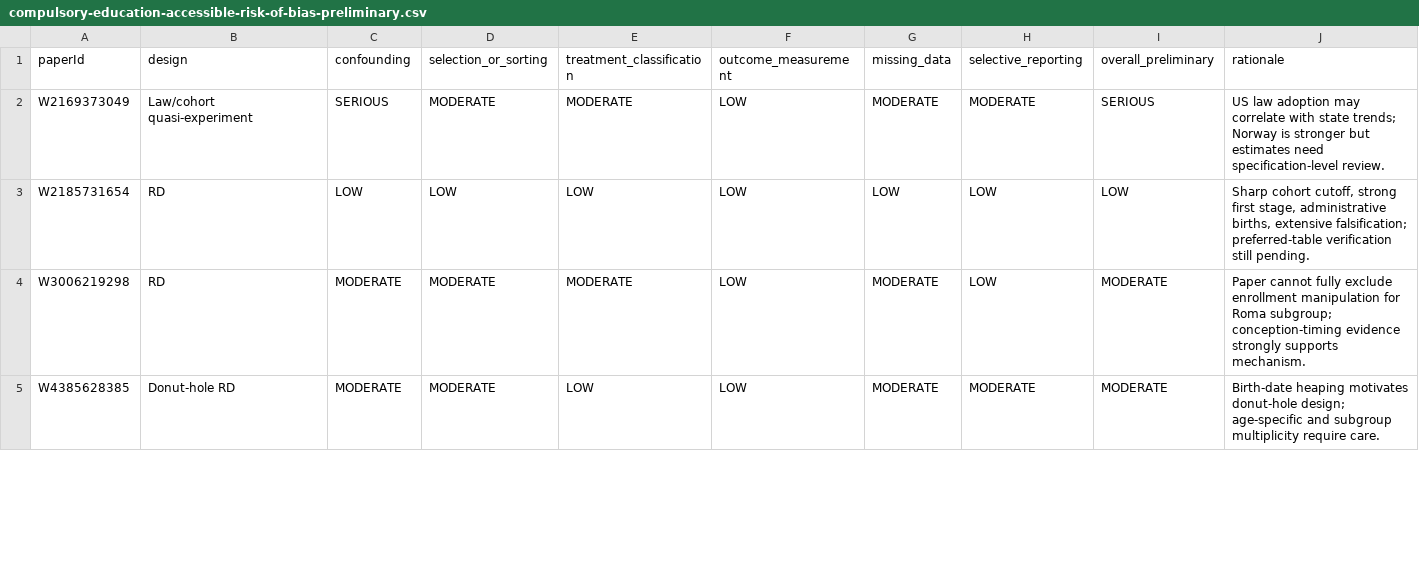
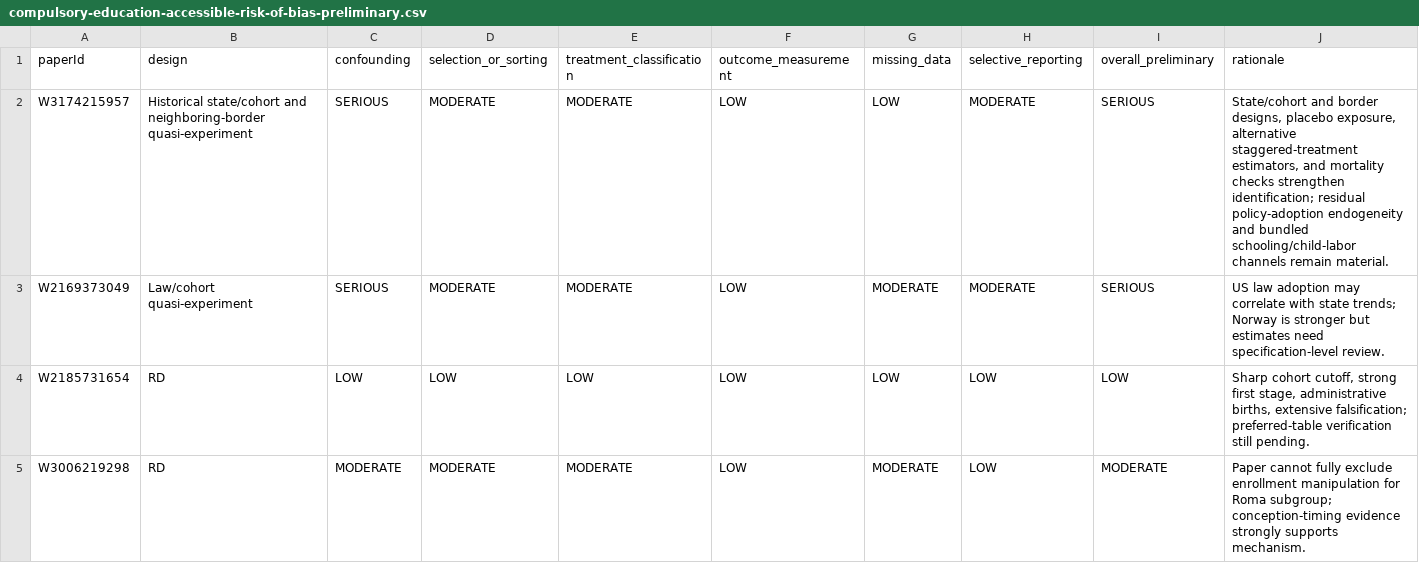
Before and after one commit to anup-malani/fertility-review-causes, a CSV file: extraction/compulsory-education-accessible-risk-of-bias-preliminary.csv, drawn as a sheet; only a part is shown; the shorter side is filled out with more unchanged rows; rows hold the shown columns only; the diff names each change by its address in the sheet, - before the commit and + after, or states it on an @@ line.

Commit message:
Finalize compulsory education chapter inputs

```diff
--- a/extraction/compulsory-education-accessible-risk-of-bias-preliminary.csv
+++ b/extraction/compulsory-education-accessible-risk-of-bias-preliminary.csv
+row 2: W3174215957 | Historical state/cohort and neighboring-border quasi-experiment | SERIOUS | MODERATE | MODERATE | LOW | LOW | MODERATE | SERIOUS | State/cohort and border designs, placebo exposure, alternative staggered-treatment estimators, and mortality checks strengthen identification; residual policy-adoption endogeneity and bundled schooling/child-labor channels remain material.
```
Also changed, not shown: 13 other files.
